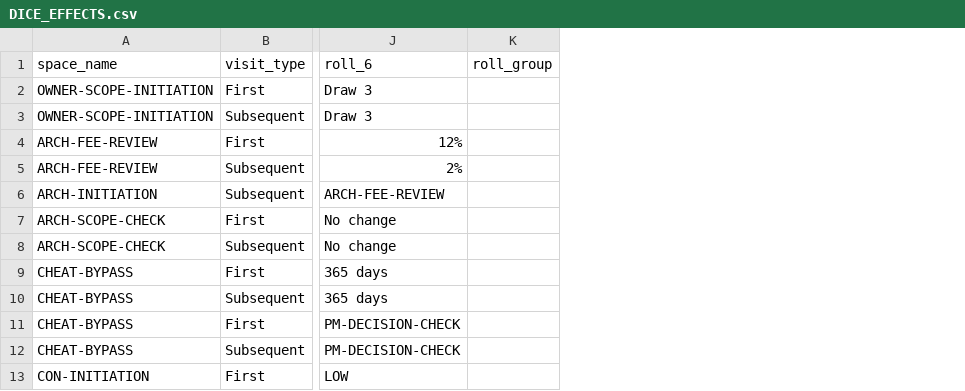
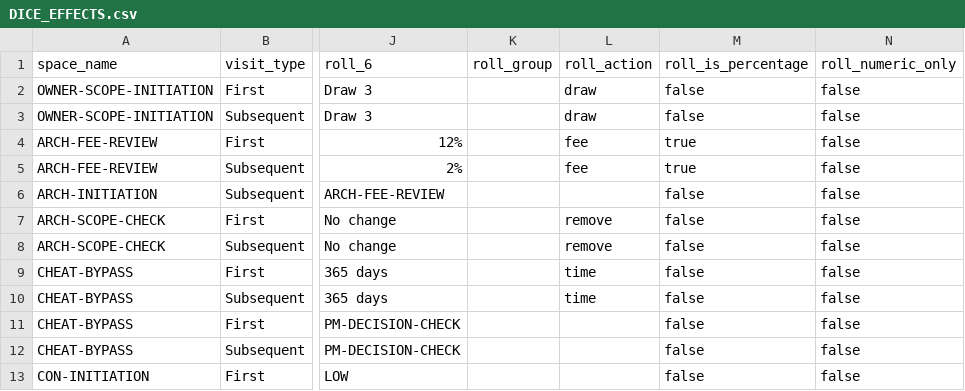
Before and after one commit to tomaszsb/Game_alpha, a CSV file: public/data/CLEAN_FILES/DICE_EFFECTS.csv, drawn as a sheet; only a part is shown, gaps mark what is left out; the diff names each change by its address in the sheet, - before the commit and + after, or states it on an @@ line.

```diff
--- a/public/data/CLEAN_FILES/DICE_EFFECTS.csv
+++ b/public/data/CLEAN_FILES/DICE_EFFECTS.csv
+column L (roll_action), rows 2-10: draw | draw | fee | fee |  | remove | remove | time | time
+column M (roll_is_percentage), rows 2-13: false | false | true | true | false | false | false | false | false | false | false | false
+column N (roll_numeric_only), rows 2-13: all false
```
Also changed, not shown: public/data/CLEAN_FILES/SPACE_EFFECTS.csv, 19 other files.
